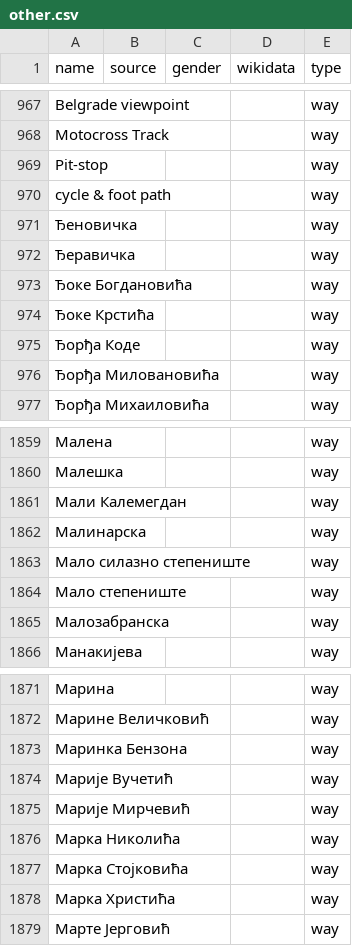
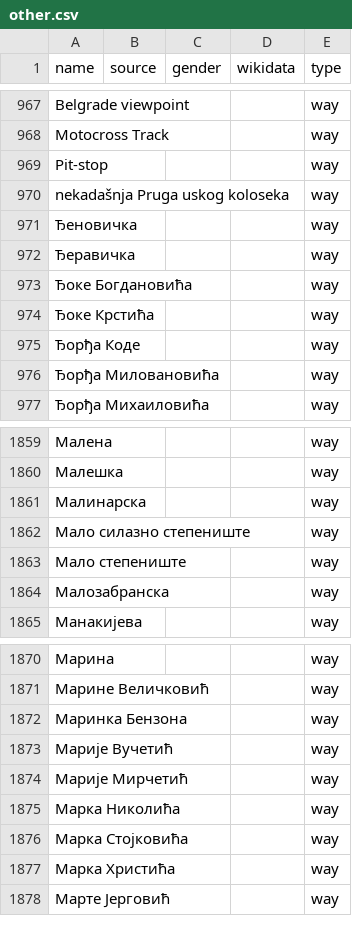
Before and after one commit to EqualStreetNames/equalstreetnames-belgrade, a CSV file: data/other.csv, drawn as a sheet; only a part is shown, gaps mark what is left out.

```diff
--- a/data/other.csv
+++ b/data/other.csv
@@ -969,3 +969,3 @@ name,source,gender,wikidata,type
 Pit-stop,,,,way
-"cycle & foot path",,,,way
+"nekadašnja Pruga uskog koloseka",,,,way
 Ђеновичка,,,,way
@@ -1860,3 +1860,2 @@ Pit-stop,,,,way
 Малешка,,,,way
-"Мали Калемегдан",,,,way
 Малинарска,,,,way
@@ -1874,3 +1873,3 @@ Pit-stop,,,,way
 "Марије Вучетић",,,,way
-"Марије Мирчевић",,,,way
+"Марије Мирчетић",,,,way
 "Марка Николића",,,,way
```
Also changed, not shown: 3 other files.
